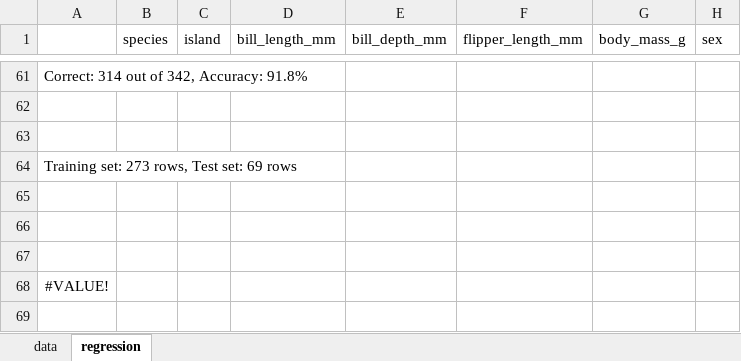
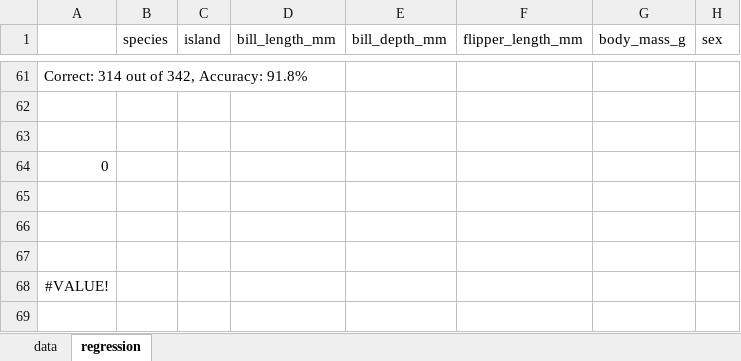
Before and after one commit to PacktPublishing/Python-in-Excel-for-Data-Analytics, an Excel workbook: ch_06_regression_models/ch_06_solution.xlsx, sheet regression, drawn as a sheet; only a part is shown, gaps mark what is left out; values as stored, in another font and other column widths than the file's, no borders; charts and pictures not drawn; the diff names each change by its address in the sheet, - before the commit and + after, or states it on an @@ line.

```diff
--- a/ch_06_regression_models/ch_06_solution.xlsx (sheet regression)
+++ b/ch_06_regression_models/ch_06_solution.xlsx (sheet regression)
-A64: Training set: 273 rows, Test set: 69 rows
+A64: 0
```
Also changed, not shown: charts or pictures, ch_05_statistical_testing_inference/ch_05_solution.xlsx, ch_07_forecasting_time_series/ch_07_solutions.xlsx, 1 other file.
